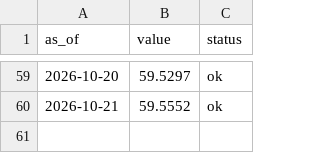
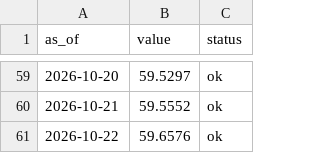
Before and after one commit to dylanlayden/finance-terminal, a CSV file: data/btc_dominance.csv, drawn as a sheet; only a part is shown, gaps mark what is left out.

```diff
--- a/data/btc_dominance.csv
+++ b/data/btc_dominance.csv
@@ -60 +60,2 @@ as_of,value,status
 2026-10-21,59.5552,ok
+2026-10-22,59.6576,ok
```
Also changed, not shown: data/crypto_market_cap.csv, data/crypto_volume.csv, 9 other files.
